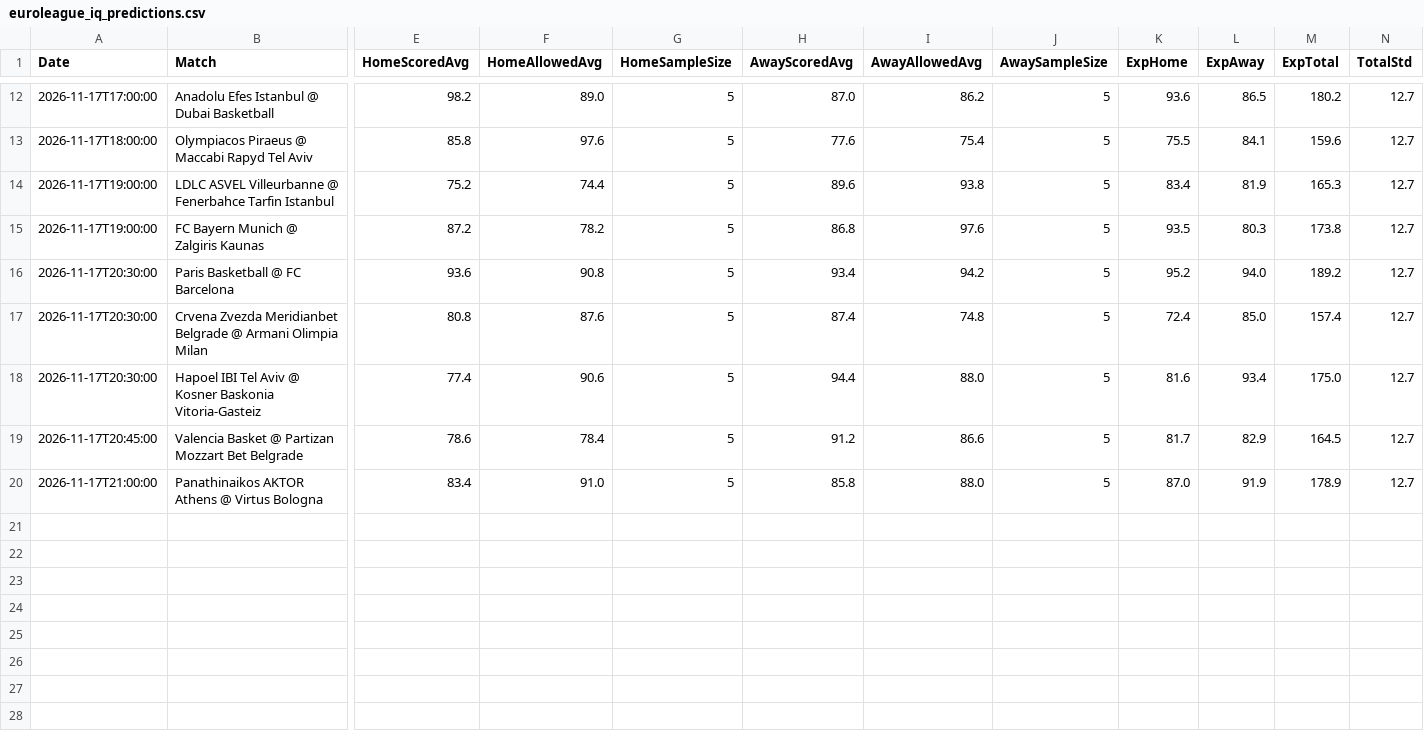
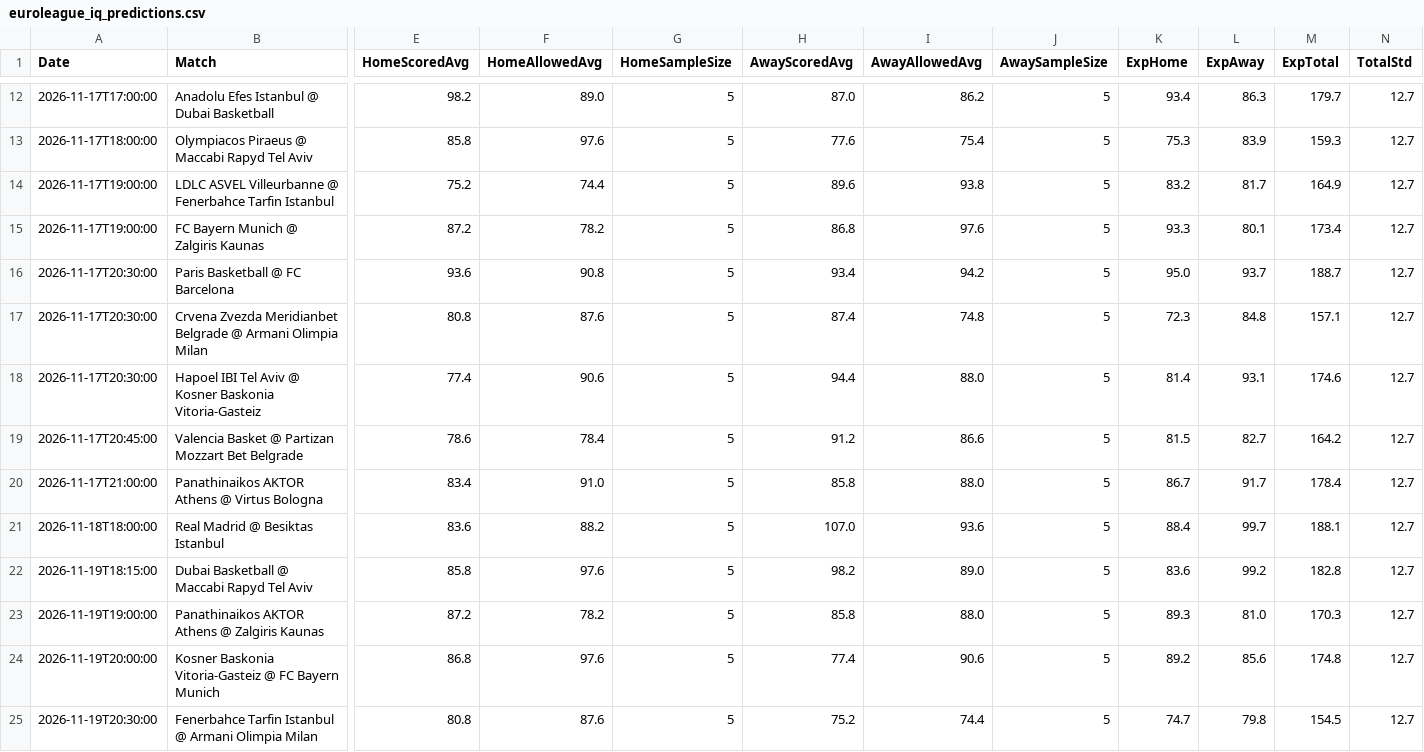
Before and after one commit to niibaboo/Euro-Basketball-, a CSV file: docs/euroleague_iq_predictions.csv, drawn as a sheet; only a part is shown, gaps mark what is left out; rows hold the shown columns only; the diff covers the shown part only; the diff names each change by its address in the sheet, - before the commit and + after, or states it on an @@ line.

```diff
--- a/docs/euroleague_iq_predictions.csv
+++ b/docs/euroleague_iq_predictions.csv
-K12 (ExpHome): 93.6
+K12 (ExpHome): 93.4
-L12 (ExpAway): 86.5
+L12 (ExpAway): 86.3
-M12 (ExpTotal): 180.2
+M12 (ExpTotal): 179.7
-K13 (ExpHome): 75.5
+K13 (ExpHome): 75.3
-L13 (ExpAway): 84.1
+L13 (ExpAway): 83.9
-M13 (ExpTotal): 159.6
+M13 (ExpTotal): 159.3
-K14 (ExpHome): 83.4
+K14 (ExpHome): 83.2
-L14 (ExpAway): 81.9
+L14 (ExpAway): 81.7
-M14 (ExpTotal): 165.3
+M14 (ExpTotal): 164.9
-K15 (ExpHome): 93.5
+K15 (ExpHome): 93.3
-L15 (ExpAway): 80.3
+L15 (ExpAway): 80.1
-M15 (ExpTotal): 173.8
+M15 (ExpTotal): 173.4
-K16 (ExpHome): 95.2
+K16 (ExpHome): 95.0
-L16 (ExpAway): 94.0
+L16 (ExpAway): 93.7
-M16 (ExpTotal): 189.2
+M16 (ExpTotal): 188.7
-K17 (ExpHome): 72.4
+K17 (ExpHome): 72.3
-L17 (ExpAway): 85.0
+L17 (ExpAway): 84.8
-M17 (ExpTotal): 157.4
+M17 (ExpTotal): 157.1
-K18 (ExpHome): 81.6
+K18 (ExpHome): 81.4
-L18 (ExpAway): 93.4
+L18 (ExpAway): 93.1
-M18 (ExpTotal): 175.0
+M18 (ExpTotal): 174.6
-K19 (ExpHome): 81.7
+K19 (ExpHome): 81.5
-L19 (ExpAway): 82.9
+L19 (ExpAway): 82.7
-M19 (ExpTotal): 164.5
+M19 (ExpTotal): 164.2
-K20 (ExpHome): 87.0
+K20 (ExpHome): 86.7
-L20 (ExpAway): 91.9
+L20 (ExpAway): 91.7
-M20 (ExpTotal): 178.9
+M20 (ExpTotal): 178.4
+row 21: 2026-11-18T18:00:00 | Real Madrid @ Besiktas Istanbul | 83.6 | 88.2 | 5 | 107.0 | 93.6 | 5 | 88.4 | 99.7 | 188.1 | 12.7
+row 22: 2026-11-19T18:15:00 | Dubai Basketball @ Maccabi Rapyd Tel Aviv | 85.8 | 97.6 | 5 | 98.2 | 89.0 | 5 | 83.6 | 99.2 | 182.8 | 12.7
+row 23: 2026-11-19T19:00:00 | Panathinaikos AKTOR Athens @ Zalgiris Kaunas | 87.2 | 78.2 | 5 | 85.8 | 88.0 | 5 | 89.3 | 81.0 | 170.3 | 12.7
+row 24: 2026-11-19T20:00:00 | Kosner Baskonia Vitoria-Gasteiz @ FC Bayern Munich | 86.8 | 97.6 | 5 | 77.4 | 90.6 | 5 | 89.2 | 85.6 | 174.8 | 12.7
+row 25: 2026-11-19T20:30:00 | Fenerbahce Tarfin Istanbul @ Armani Olimpia Milan | 80.8 | 87.6 | 5 | 75.2 | 74.4 | 5 | 74.7 | 79.8 | 154.5 | 12.7
```
Also changed, not shown: 2 added rows and 30 edited cells elsewhere in this file, 5 other files.
